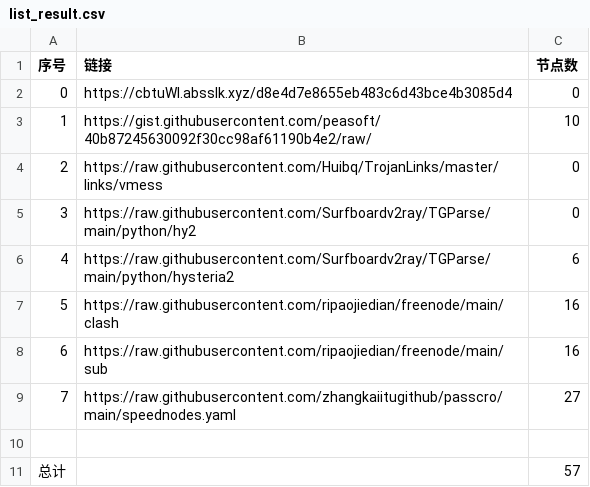
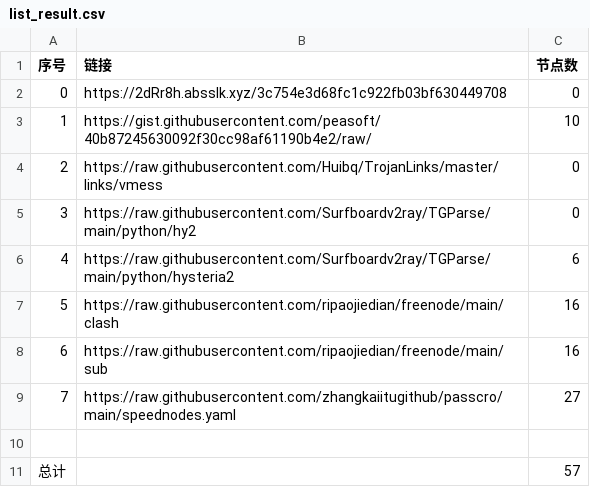
Before and after one commit to sangosbanikz/NoMoreWalls, a CSV file: list_result.csv, drawn as a sheet.

```diff
--- a/list_result.csv
+++ b/list_result.csv
@@ -1,3 +1,3 @@
 序号,链接,节点数
-0,https://cbtuWl.absslk.xyz/d8e4d7e8655eb483c6d43bce4b3085d4,0
+0,https://2dRr8h.absslk.xyz/3c754e3d68fc1c922fb03bf630449708,0
 1,https://gist.githubusercontent.com/peasoft/40b87245630092f30cc98af61190b4e2/raw/,10
```
Also changed, not shown: 4 other files.
